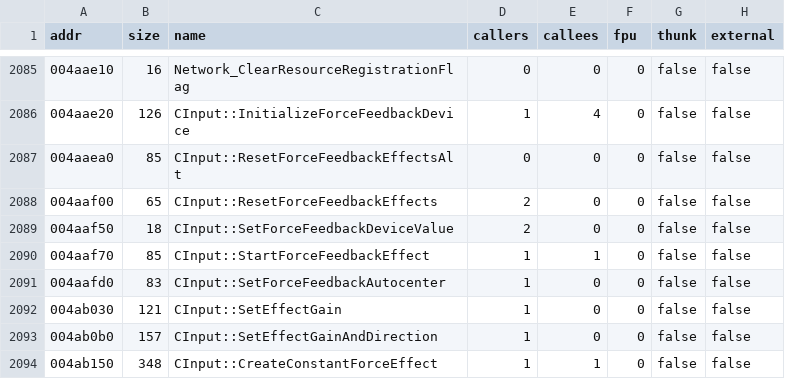
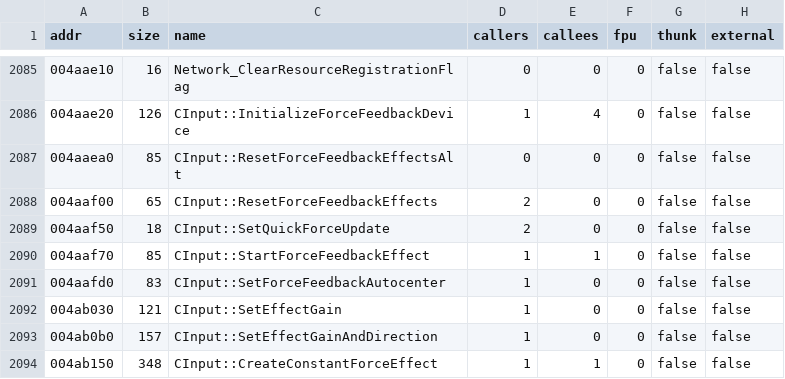
Before and after one commit to pablocpas/CMR2Decomp, a TSV file: scripts/functions.tsv, drawn as a sheet; only a part is shown, gaps mark what is left out; the diff covers the shown part only.

```diff
--- a/scripts/functions.tsv
+++ b/scripts/functions.tsv
@@ -2088,3 +2088,3 @@ addr	size	name	callers	callees	fpu	thunk	external
 004aaf00	65	CInput::ResetForceFeedbackEffects	2	0	0	false	false
-004aaf50	18	CInput::SetForceFeedbackDeviceValue	2	0	0	false	false
+004aaf50	18	CInput::SetQuickForceUpdate	2	0	0	false	false
 004aaf70	85	CInput::StartForceFeedbackEffect	1	1	0	false	false
```
Also changed, not shown: 17 edited cells elsewhere in this file, CMR2PROGRESS/nonmatching.tsv, 17 other files.
